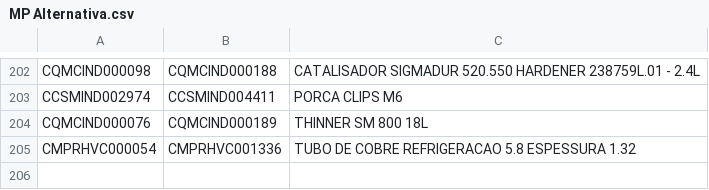
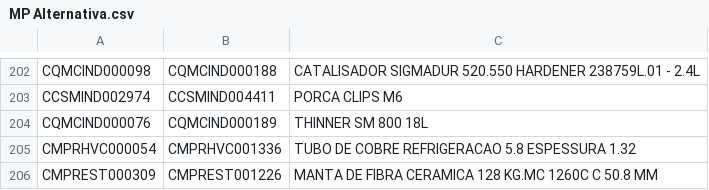
Before and after one commit to Kvgr98/Modular, a CSV file: MP Alternativa.csv, drawn as a sheet; only a part is shown, gaps mark what is left out.

Commit message:
Add files via upload

```diff
--- a/MP Alternativa.csv
+++ b/MP Alternativa.csv
@@ -205 +205,2 @@ CQMCIND000076;CQMCIND000189;THINNER SM 800 18L
 CMPRHVC000054;CMPRHVC001336;TUBO DE COBRE REFRIGERACAO 5.8 ESPESSURA 1.32
+CMPREST000309;CMPREST001226;MANTA DE FIBRA CERAMICA 128 KG.MC 1260C C 50.8 MM
```
